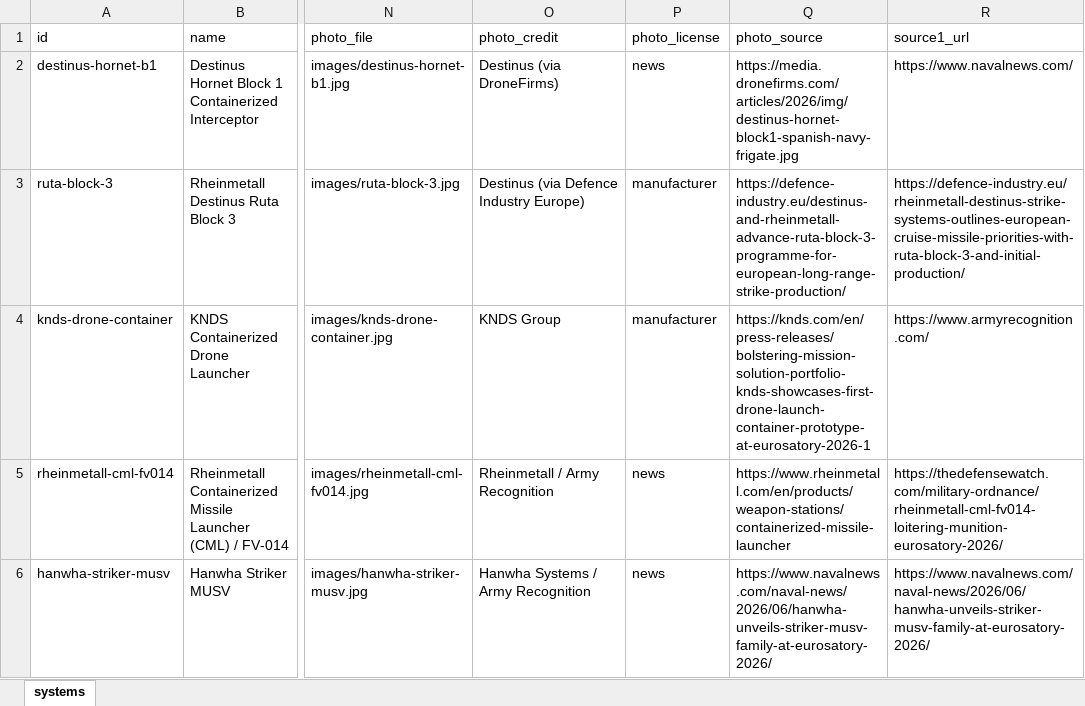
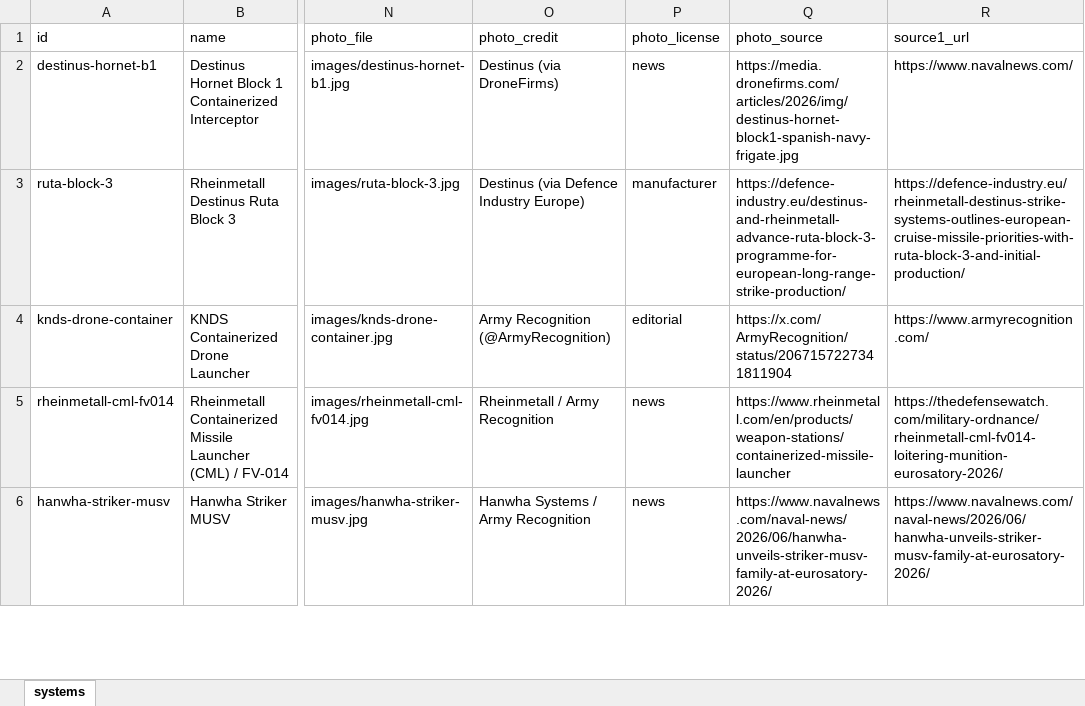
Before and after one commit to urcraft/containerised-weapon-systems, an Excel workbook: data/systems.xlsx, sheet systems, drawn as a sheet; only a part is shown, gaps mark what is left out; values as stored, in another font and other column widths than the file's, no borders; table styles not drawn; the diff names each change by its address in the sheet, - before the commit and + after, or states it on an @@ line.

```diff
--- a/data/systems.xlsx (sheet systems)
+++ b/data/systems.xlsx (sheet systems)
-O4 (photo_credit): KNDS Group
+O4 (photo_credit): Army Recognition (@ArmyRecognition)
-P4 (photo_license): manufacturer
+P4 (photo_license): editorial
-Q4 (photo_source): https://knds.com/en/press-releases/bolstering-mission-solution-portfolio-knds-showcases-first-drone-launch-container-prototype-at-eurosatory-2026-1
+Q4 (photo_source): https://x.com/ArmyRecognition/status/2067157227341811904
```
Also changed, not shown: 1 other file.
